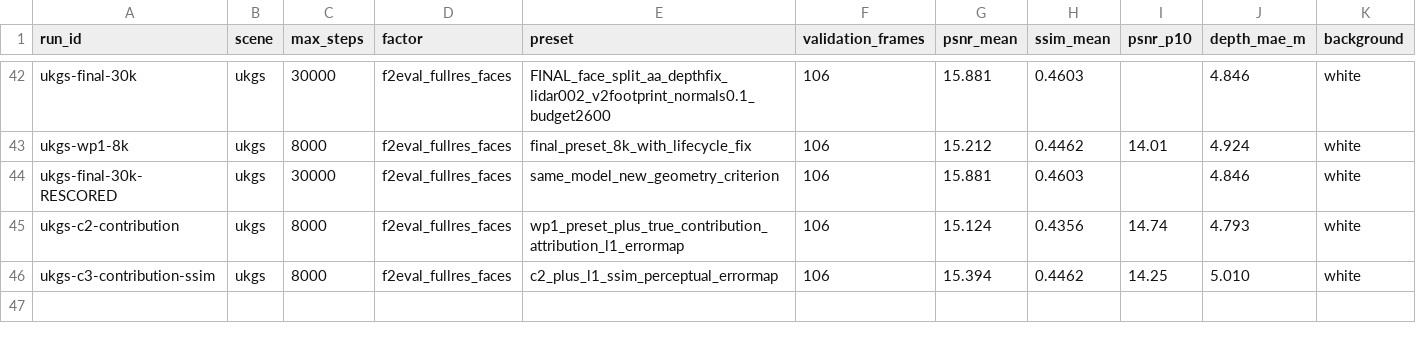
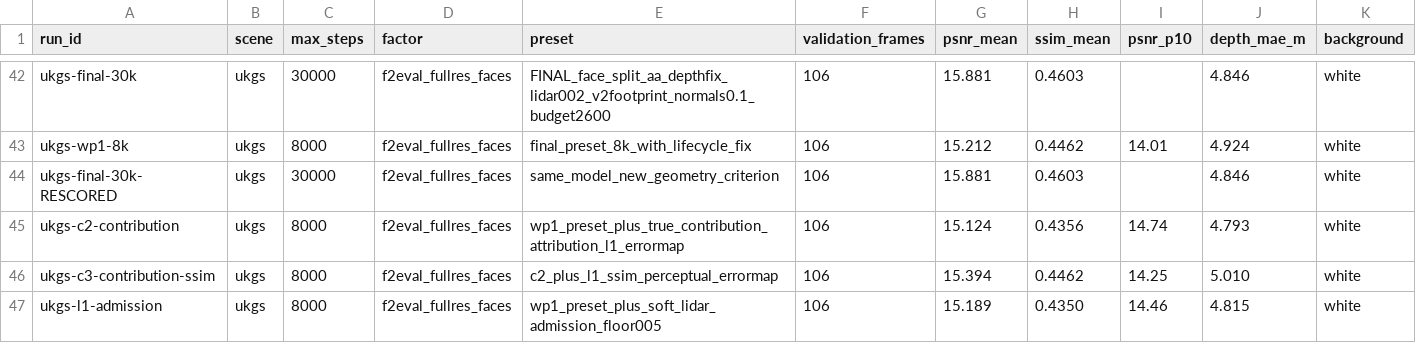
Before and after one commit to yang498-Peter/cloudstudio-3dgs, a CSV file: experiments/runs.csv, drawn as a sheet; only a part is shown, gaps mark what is left out; rows hold the shown columns only; the diff names each change by its address in the sheet, - before the commit and + after, or states it on an @@ line.

Commit message:
exp: L1 admission cuts floaters 72% at ~zero PSNR cost but fails perception
Third instance of the same trade: orientation constraints are free,
position constraints cost 0.011-0.024 perceptually. L2 diagnostic
queued to separate 'floor too tight' from 'mechanism inherently costs'.

```diff
--- a/experiments/runs.csv
+++ b/experiments/runs.csv
+row 47: ukgs-l1-admission | ukgs | 8000 | f2eval_fullres_faces | wp1_preset_plus_soft_lidar_admission_floor005 | 106 | 15.189 | 0.4350 | 14.46 | 4.815 | white
```
